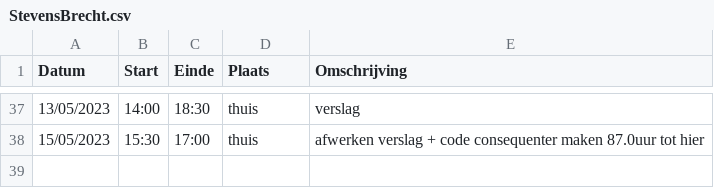
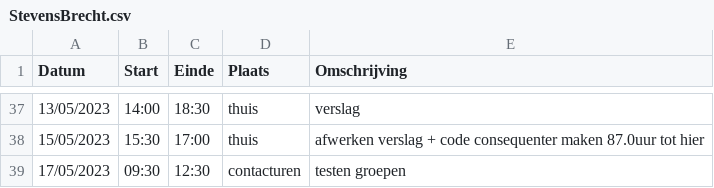
Before and after one commit to wiebe-vandendriessche/schaken, a CSV file: logboeken/StevensBrecht.csv, drawn as a sheet; only a part is shown, gaps mark what is left out.

Commit message:
Update StevensBrecht.csv

```diff
--- a/logboeken/StevensBrecht.csv
+++ b/logboeken/StevensBrecht.csv
@@ -38 +38,2 @@ Datum,Start,Einde,Plaats,Omschrijving
 15/05/2023,15:30,17:00,thuis, afwerken verslag + code consequenter maken 87.0uur tot hier
+17/05/2023,09:30,12:30,contacturen, testen groepen
```
